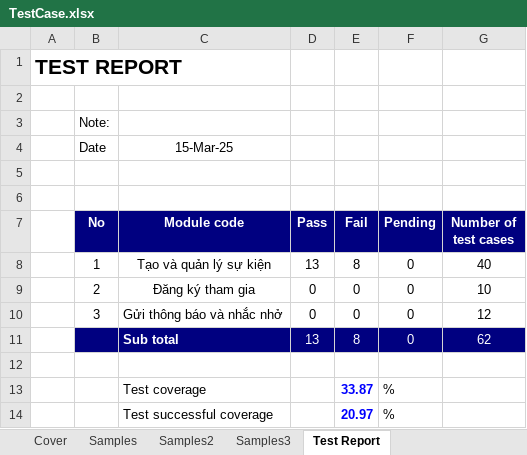
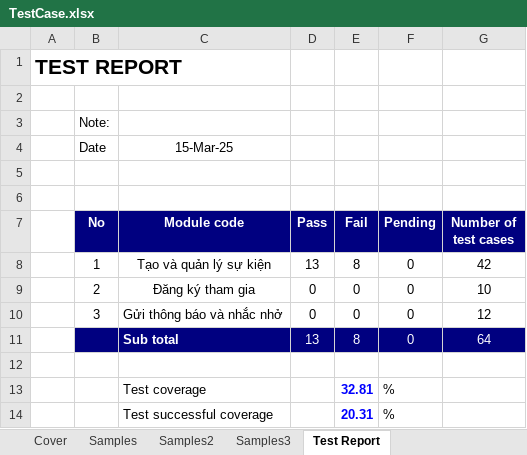
Before and after one commit to nmNDiem/event-manager-javafx, an Excel workbook: TestCase.xlsx, sheet Test Report, drawn as a sheet; values as stored, in another font and other column widths than the file's, no borders; the diff names each change by its address in the sheet, - before the commit and + after, or states it on an @@ line.

```diff
--- a/TestCase.xlsx (sheet Test Report)
+++ b/TestCase.xlsx (sheet Test Report)
-G8 (Number of test cases): 40
+G8 (Number of test cases): 42
-G11 (Number of test cases): 62
+G11 (Number of test cases): 64
-E13 (Fail): 33.87
+E13 (Fail): 32.81
-E14 (Fail): 20.97
+E14 (Fail): 20.31
```
Also changed, not shown: sheet Cover, sheet Samples.
